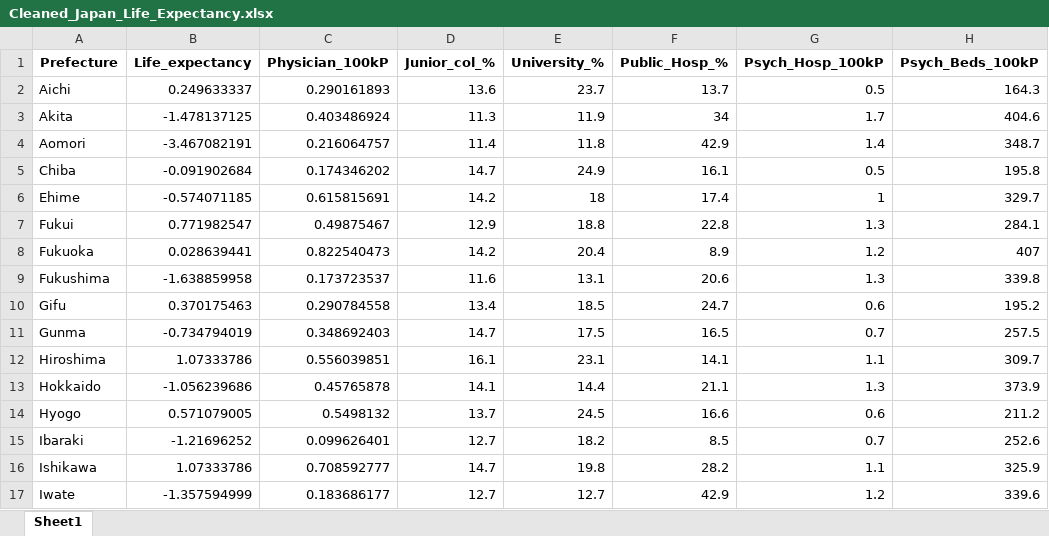
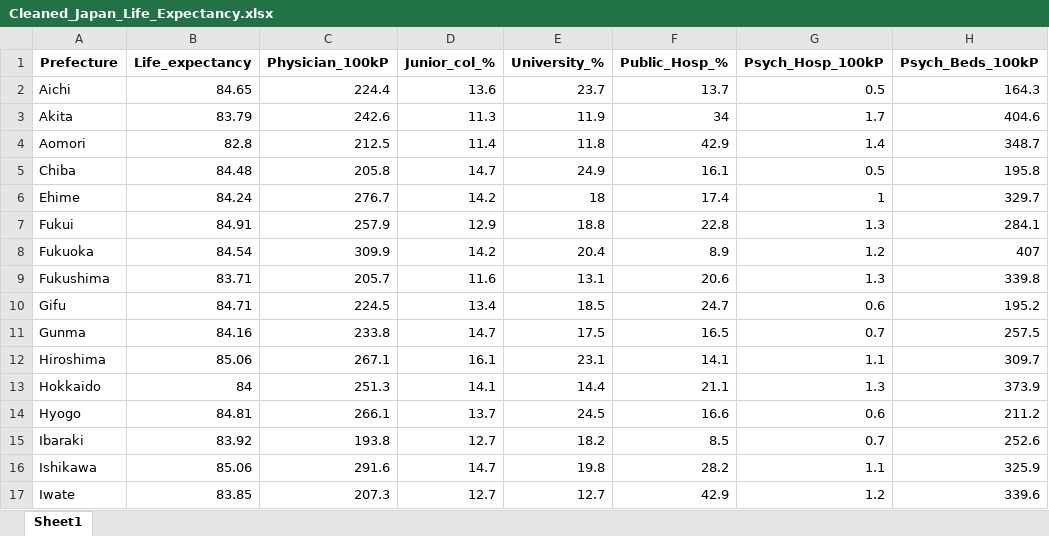
Before and after one commit to khalil-hub/Life-expectancy-analysis-Japan, an Excel workbook: data/processed/Cleaned_Japan_Life_Expectancy.xlsx, sheet Sheet1, drawn as a sheet; only a part is shown; values as stored, in another font and other column widths than the file's, no borders; the diff covers the shown part only; the diff names each change by its address in the sheet, - before the commit and + after, or states it on an @@ line.

```diff
--- a/data/processed/Cleaned_Japan_Life_Expectancy.xlsx (sheet Sheet1)
+++ b/data/processed/Cleaned_Japan_Life_Expectancy.xlsx (sheet Sheet1)
-B2 (Life_expectancy): 0.249633337
+B2 (Life_expectancy): 84.65
-C2 (Physician_100kP): 0.290161893
+C2 (Physician_100kP): 224.4
-B3 (Life_expectancy): -1.478137125
+B3 (Life_expectancy): 83.79
-C3 (Physician_100kP): 0.403486924
+C3 (Physician_100kP): 242.6
-B4 (Life_expectancy): -3.467082191
+B4 (Life_expectancy): 82.8
-C4 (Physician_100kP): 0.216064757
+C4 (Physician_100kP): 212.5
-B5 (Life_expectancy): -0.091902684
+B5 (Life_expectancy): 84.48
-C5 (Physician_100kP): 0.174346202
+C5 (Physician_100kP): 205.8
-B6 (Life_expectancy): -0.574071185
+B6 (Life_expectancy): 84.24
-C6 (Physician_100kP): 0.615815691
+C6 (Physician_100kP): 276.7
-B7 (Life_expectancy): 0.771982547
+B7 (Life_expectancy): 84.91
-C7 (Physician_100kP): 0.49875467
+C7 (Physician_100kP): 257.9
-B8 (Life_expectancy): 0.028639441
+B8 (Life_expectancy): 84.54
-C8 (Physician_100kP): 0.822540473
+C8 (Physician_100kP): 309.9
-B9 (Life_expectancy): -1.638859958
+B9 (Life_expectancy): 83.71
-C9 (Physician_100kP): 0.173723537
+C9 (Physician_100kP): 205.7
-B10 (Life_expectancy): 0.370175463
+B10 (Life_expectancy): 84.71
-C10 (Physician_100kP): 0.290784558
+C10 (Physician_100kP): 224.5
-B11 (Life_expectancy): -0.734794019
+B11 (Life_expectancy): 84.16
-C11 (Physician_100kP): 0.348692403
+C11 (Physician_100kP): 233.8
-B12 (Life_expectancy): 1.07333786
+B12 (Life_expectancy): 85.06
-C12 (Physician_100kP): 0.556039851
+C12 (Physician_100kP): 267.1
-B13 (Life_expectancy): -1.056239686
+B13 (Life_expectancy): 84
-C13 (Physician_100kP): 0.45765878
+C13 (Physician_100kP): 251.3
-B14 (Life_expectancy): 0.571079005
+B14 (Life_expectancy): 84.81
-C14 (Physician_100kP): 0.5498132
+C14 (Physician_100kP): 266.1
-B15 (Life_expectancy): -1.21696252
+B15 (Life_expectancy): 83.92
-C15 (Physician_100kP): 0.099626401
+C15 (Physician_100kP): 193.8
-B16 (Life_expectancy): 1.07333786
+B16 (Life_expectancy): 85.06
-C16 (Physician_100kP): 0.708592777
+C16 (Physician_100kP): 291.6
-B17 (Life_expectancy): -1.357594999
+B17 (Life_expectancy): 83.85
-C17 (Physician_100kP): 0.183686177
+C17 (Physician_100kP): 207.3
```
Also changed, not shown: 62 edited cells elsewhere in this sheet, 6 other files.
